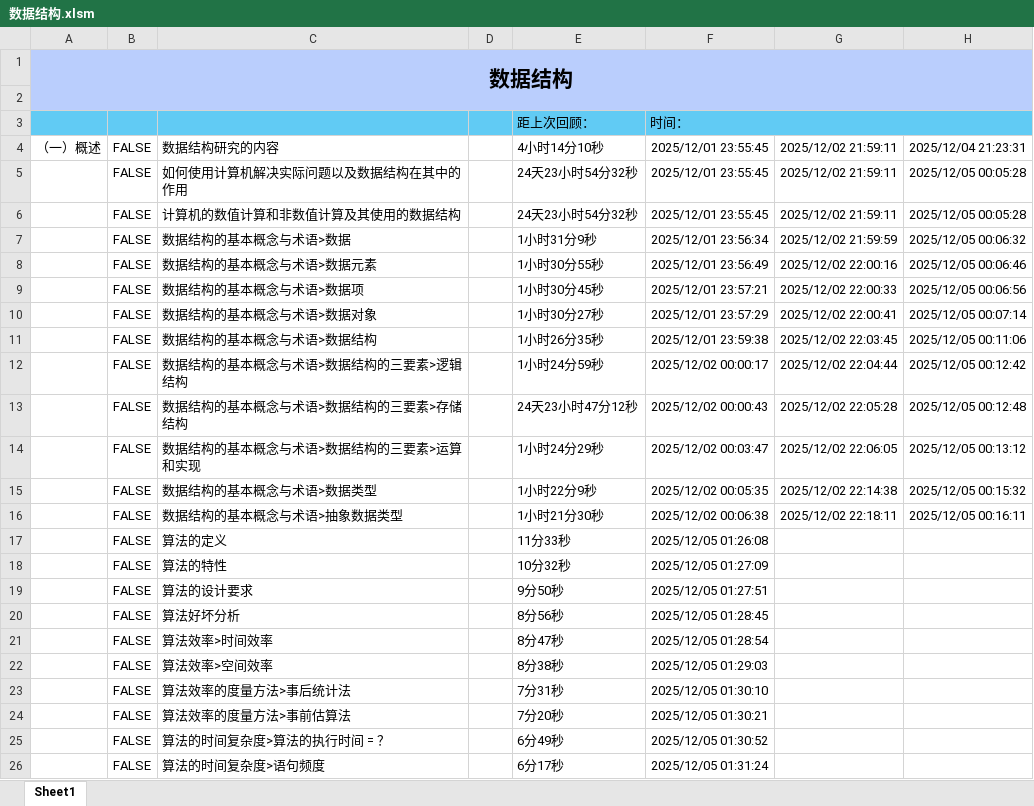
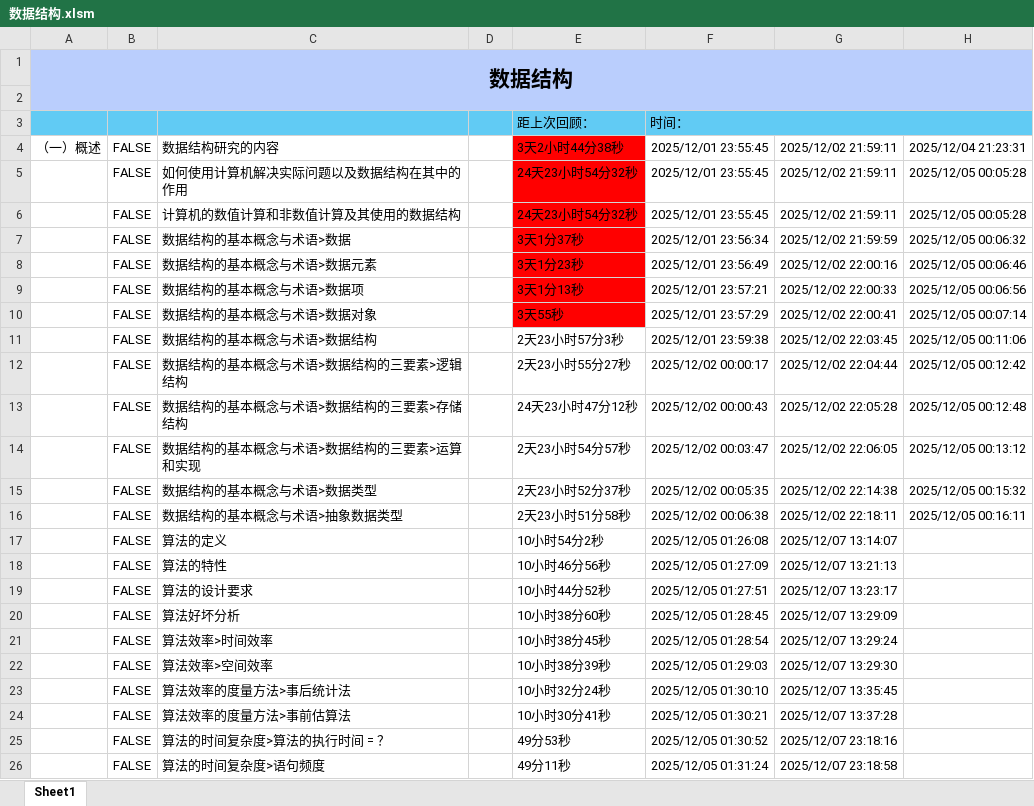
Before and after one commit to starfruit-gh/BasicKnowledge_checklist, an Excel workbook: 数据结构.xlsm, sheet Sheet1, drawn as a sheet; only a part is shown; values as stored, in another font and other column widths than the file's, no borders; charts and pictures not drawn; the diff covers the shown part only; the diff names each change by its address in the sheet, - before the commit and + after, or states it on an @@ line.

Commit message:
回顾：算法的定义；算法的特性；算法的设计要求；算法好坏分析；算法效率>时间效率；算法效率>空间效率；算法效率的度量方法>事后统计法；算法效率的度量方法>事前估算法；算法的时间复杂度>算法的执行时间 = ？；算法的时间复杂度>语句频度；算法的时间复杂度>函数的渐进增长；算法的时间复杂度>算法时间复杂度；算法的时间复杂度>基本语句频度；算法的时间复杂度>算法时间复杂度的计算>方法；算法的时间复杂度>算法时间复杂度的计算>规则；算法的时间复杂度>常见的时间复杂度；算法的时间复杂度>最好、最坏和平均时间复杂度；算法的空间复杂度>程序所需空间 = ？；算法的空间复杂度>算法空间复杂度；算法的空间复杂度>常见的空间复杂度。

```diff
--- a/数据结构.xlsm (sheet Sheet1)
+++ b/数据结构.xlsm (sheet Sheet1)
-E4: 4小时14分10秒
+E4: 3天2小时44分38秒
-E4:E10 fill: none
+E4:E10 fill: #FF0000
-E7: 1小时31分9秒
+E7: 3天1分37秒
-E8: 1小时30分55秒
+E8: 3天1分23秒
-E9: 1小时30分45秒
+E9: 3天1分13秒
-E10: 1小时30分27秒
+E10: 3天55秒
-E11: 1小时26分35秒
+E11: 2天23小时57分3秒
-E12: 1小时24分59秒
+E12: 2天23小时55分27秒
-E14: 1小时24分29秒
+E14: 2天23小时54分57秒
-E15: 1小时22分9秒
+E15: 2天23小时52分37秒
-E16: 1小时21分30秒
+E16: 2天23小时51分58秒
-E17: 11分33秒
+E17: 10小时54分2秒
-G17: (empty)
+G17: 2025/12/07 13:14:07
-E18: 10分32秒
+E18: 10小时46分56秒
-G18: (empty)
+G18: 2025/12/07 13:21:13
-E19: 9分50秒
+E19: 10小时44分52秒
-G19: (empty)
+G19: 2025/12/07 13:23:17
-E20: 8分56秒
+E20: 10小时38分60秒
-G20: (empty)
+G20: 2025/12/07 13:29:09
-E21: 8分47秒
+E21: 10小时38分45秒
-G21: (empty)
+G21: 2025/12/07 13:29:24
-E22: 8分38秒
+E22: 10小时38分39秒
-G22: (empty)
+G22: 2025/12/07 13:29:30
-E23: 7分31秒
+E23: 10小时32分24秒
-G23: (empty)
+G23: 2025/12/07 13:35:45
-E24: 7分20秒
+E24: 10小时30分41秒
-G24: (empty)
+G24: 2025/12/07 13:37:28
-E25: 6分49秒
+E25: 49分53秒
-G25: (empty)
+G25: 2025/12/07 23:18:16
-E26: 6分17秒
+E26: 49分11秒
-G26: (empty)
+G26: 2025/12/07 23:18:58
```
Also changed, not shown: 20 edited cells elsewhere in this sheet, charts or pictures.
